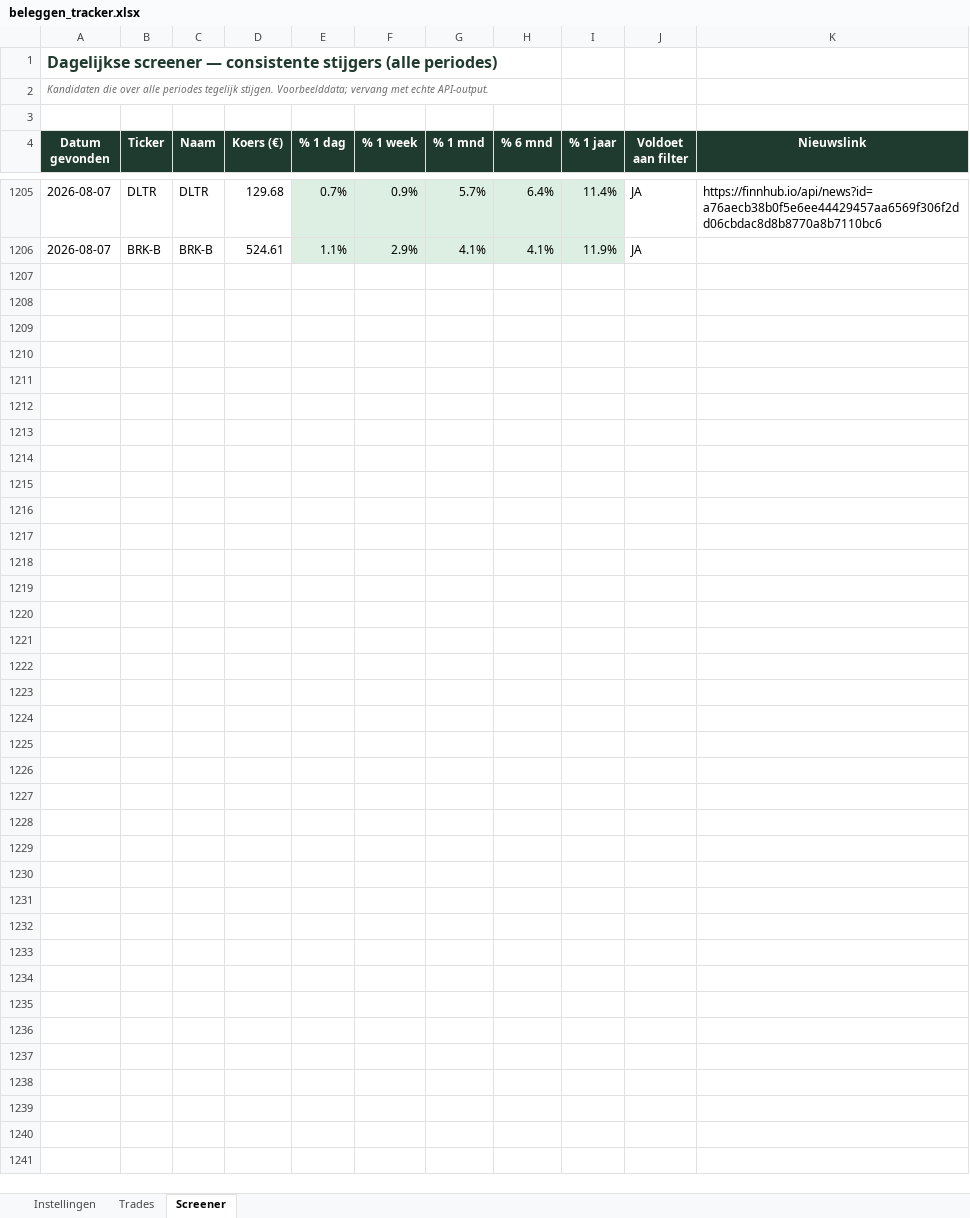
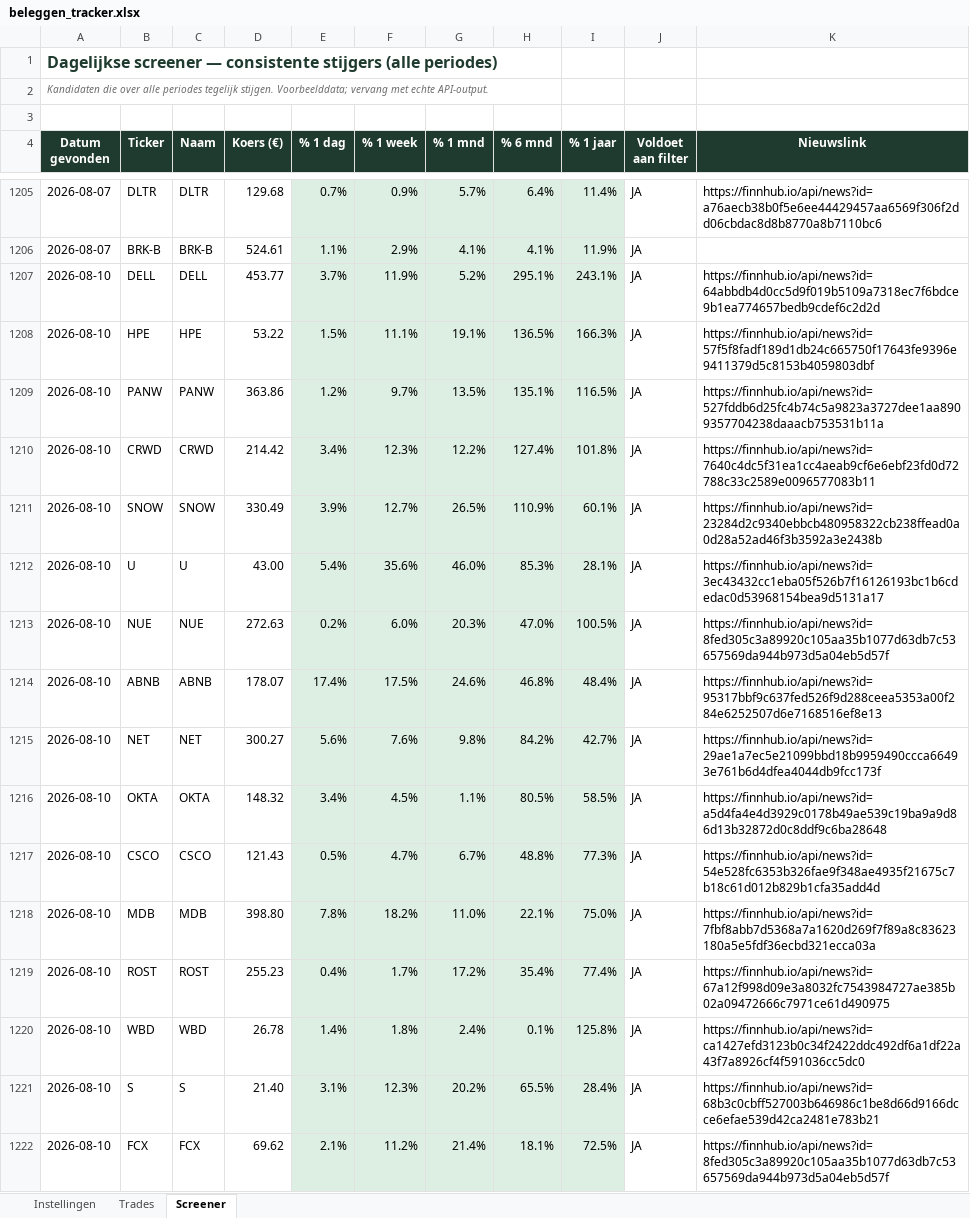
Before and after one commit to ignazio090/momentum-screener, an Excel workbook: beleggen_tracker.xlsx, sheet Screener, drawn as a sheet; only a part is shown, gaps mark what is left out; values as stored, in another font and other column widths than the file's, no borders; the diff covers the shown part only; the diff names each change by its address in the sheet, - before the commit and + after, or states it on an @@ line.

```diff
--- a/beleggen_tracker.xlsx (sheet Screener)
+++ b/beleggen_tracker.xlsx (sheet Screener)
+row 1207: 2026-08-10 | DELL | DELL | 453.77 | 3.7% | 11.9% | 5.2% | 295.1% | 243.1% | JA | https://finnhub.io/api/news?id=64abbdb4d0cc5d9f019b5109a7318ec7f6bdce9b1ea774657bedb9cdef6c2d2d
+row 1208: 2026-08-10 | HPE | HPE | 53.22 | 1.5% | 11.1% | 19.1% | 136.5% | 166.3% | JA | https://finnhub.io/api/news?id=57f5f8fadf189d1db24c665750f17643fe9396e9411379d5c8153b4059803dbf
+row 1209: 2026-08-10 | PANW | PANW | 363.86 | 1.2% | 9.7% | 13.5% | 135.1% | 116.5% | JA | https://finnhub.io/api/news?id=527fddb6d25fc4b74c5a9823a3727dee1aa8909357704238daaacb753531b11a
+row 1210: 2026-08-10 | CRWD | CRWD | 214.42 | 3.4% | 12.3% | 12.2% | 127.4% | 101.8% | JA | https://finnhub.io/api/news?id=7640c4dc5f31ea1cc4aeab9cf6e6ebf23fd0d72788c33c2589e0096577083b11
+row 1211: 2026-08-10 | SNOW | SNOW | 330.49 | 3.9% | 12.7% | 26.5% | 110.9% | 60.1% | JA | https://finnhub.io/api/news?id=23284d2c9340ebbcb480958322cb238ffead0a0d28a52ad46f3b3592a3e2438b
+row 1212: 2026-08-10 | U | U | 43.00 | 5.4% | 35.6% | 46.0% | 85.3% | 28.1% | JA | https://finnhub.io/api/news?id=3ec43432cc1eba05f526b7f16126193bc1b6cdedac0d53968154bea9d5131a17
+row 1213: 2026-08-10 | NUE | NUE | 272.63 | 0.2% | 6.0% | 20.3% | 47.0% | 100.5% | JA | https://finnhub.io/api/news?id=8fed305c3a89920c105aa35b1077d63db7c53657569da944b973d5a04eb5d57f
+row 1214: 2026-08-10 | ABNB | ABNB | 178.07 | 17.4% | 17.5% | 24.6% | 46.8% | 48.4% | JA | https://finnhub.io/api/news?id=95317bbf9c637fed526f9d288ceea5353a00f284e6252507d6e7168516ef8e13
+row 1215: 2026-08-10 | NET | NET | 300.27 | 5.6% | 7.6% | 9.8% | 84.2% | 42.7% | JA | https://finnhub.io/api/news?id=29ae1a7ec5e21099bbd18b9959490ccca66493e761b6d4dfea4044db9fcc173f
+row 1216: 2026-08-10 | OKTA | OKTA | 148.32 | 3.4% | 4.5% | 1.1% | 80.5% | 58.5% | JA | https://finnhub.io/api/news?id=a5d4fa4e4d3929c0178b49ae539c19ba9a9d86d13b32872d0c8ddf9c6ba28648
+row 1217: 2026-08-10 | CSCO | CSCO | 121.43 | 0.5% | 4.7% | 6.7% | 48.8% | 77.3% | JA | https://finnhub.io/api/news?id=54e528fc6353b326fae9f348ae4935f21675c7b18c61d012b829b1cfa35add4d
+row 1218: 2026-08-10 | MDB | MDB | 398.80 | 7.8% | 18.2% | 11.0% | 22.1% | 75.0% | JA | https://finnhub.io/api/news?id=7fbf8abb7d5368a7a1620d269f7f89a8c83623180a5e5fdf36ecbd321ecca03a
+row 1219: 2026-08-10 | ROST | ROST | 255.23 | 0.4% | 1.7% | 17.2% | 35.4% | 77.4% | JA | https://finnhub.io/api/news?id=67a12f998d09e3a8032fc7543984727ae385b02a09472666c7971ce61d490975
+row 1220: 2026-08-10 | WBD | WBD | 26.78 | 1.4% | 1.8% | 2.4% | 0.1% | 125.8% | JA | https://finnhub.io/api/news?id=ca1427efd3123b0c34f2422ddc492df6a1df22a43f7a8926cf4f591036cc5dc0
+row 1221: 2026-08-10 | S | S | 21.40 | 3.1% | 12.3% | 20.2% | 65.5% | 28.4% | JA | https://finnhub.io/api/news?id=68b3c0cbff527003b646986c1be8d66d9166dcce6efae539d42ca2481e783b21
+row 1222: 2026-08-10 | FCX | FCX | 69.62 | 2.1% | 11.2% | 21.4% | 18.1% | 72.5% | JA | https://finnhub.io/api/news?id=8fed305c3a89920c105aa35b1077d63db7c53657569da944b973d5a04eb5d57f
```
Also changed, not shown: 54 added rows elsewhere in this sheet, 2 other files.
